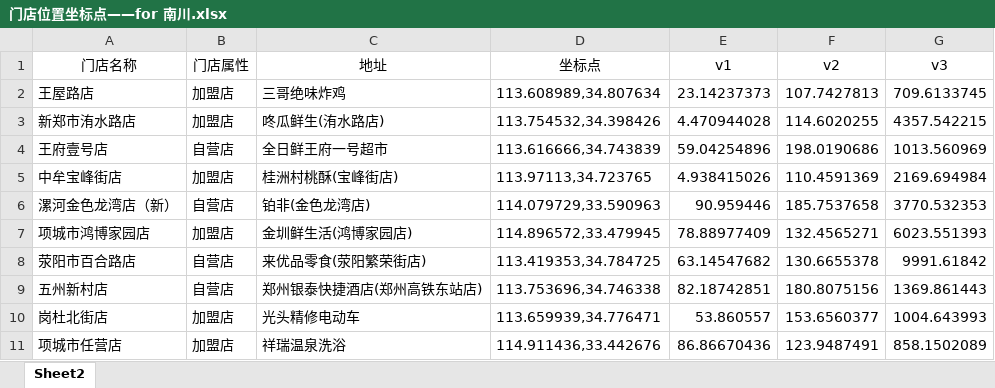
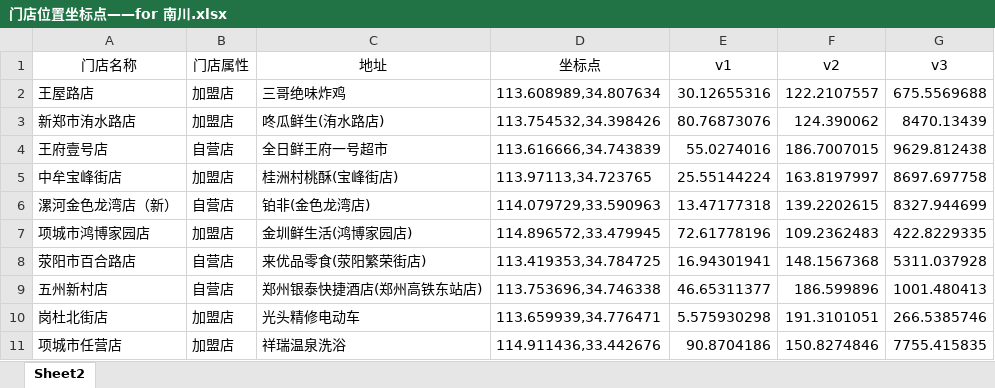
Before and after one commit to MarkShawn2020/excel-visualization, an Excel workbook: data/sheets/门店位置坐标点——for 南川.xlsx, sheet Sheet2, drawn as a sheet; only a part is shown; values as stored, in another font and other column widths than the file's, no borders; the diff covers the shown part only; the diff names each change by its address in the sheet, - before the commit and + after, or states it on an @@ line.

```diff
--- a/data/sheets/门店位置坐标点——for 南川.xlsx (sheet Sheet2)
+++ b/data/sheets/门店位置坐标点——for 南川.xlsx (sheet Sheet2)
-E2 (v1): 23.14237373
+E2 (v1): 30.12655316
-F2 (v2): 107.7427813
+F2 (v2): 122.2107557
-G2 (v3): 709.6133745
+G2 (v3): 675.5569688
-E3 (v1): 4.470944028
+E3 (v1): 80.76873076
-F3 (v2): 114.6020255
+F3 (v2): 124.390062
-G3 (v3): 4357.542215
+G3 (v3): 8470.13439
-E4 (v1): 59.04254896
+E4 (v1): 55.0274016
-F4 (v2): 198.0190686
+F4 (v2): 186.7007015
-G4 (v3): 1013.560969
+G4 (v3): 9629.812438
-E5 (v1): 4.938415026
+E5 (v1): 25.55144224
-F5 (v2): 110.4591369
+F5 (v2): 163.8197997
-G5 (v3): 2169.694984
+G5 (v3): 8697.697758
-E6 (v1): 90.959446
+E6 (v1): 13.47177318
-F6 (v2): 185.7537658
+F6 (v2): 139.2202615
-G6 (v3): 3770.532353
+G6 (v3): 8327.944699
-E7 (v1): 78.88977409
+E7 (v1): 72.61778196
-F7 (v2): 132.4565271
+F7 (v2): 109.2362483
-G7 (v3): 6023.551393
+G7 (v3): 422.8229335
-E8 (v1): 63.14547682
+E8 (v1): 16.94301941
-F8 (v2): 130.6655378
+F8 (v2): 148.1567368
-G8 (v3): 9991.61842
+G8 (v3): 5311.037928
-E9 (v1): 82.18742851
+E9 (v1): 46.65311377
-F9 (v2): 180.8075156
+F9 (v2): 186.599896
-G9 (v3): 1369.861443
+G9 (v3): 1001.480413
-E10 (v1): 53.860557
+E10 (v1): 5.575930298
-F10 (v2): 153.6560377
+F10 (v2): 191.3101051
-G10 (v3): 1004.643993
+G10 (v3): 266.5385746
-E11 (v1): 86.86670436
+E11 (v1): 90.8704186
-F11 (v2): 123.9487491
+F11 (v2): 150.8274846
-G11 (v3): 858.1502089
+G11 (v3): 7755.415835
```
Also changed, not shown: 516 edited cells elsewhere in this sheet, 32 other files.
